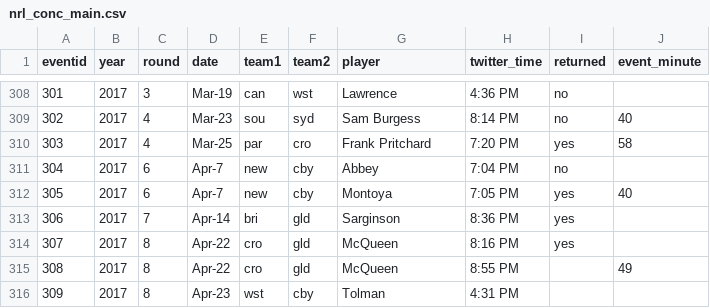
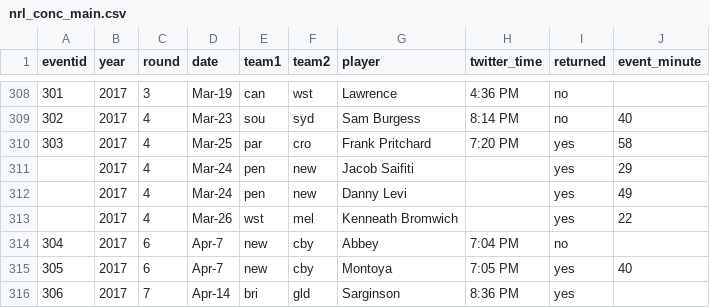
Before and after one commit to thelatemail/nrl_concussion, a CSV file: nrl_conc_main.csv, drawn as a sheet; only a part is shown, gaps mark what is left out; the shorter side is filled out with more unchanged rows; the diff names each change by its address in the sheet, - before the commit and + after, or states it on an @@ line.

Commit message:
Update nrl_conc_main.csv

```diff
--- a/nrl_conc_main.csv
+++ b/nrl_conc_main.csv
+row 311:  | 2017 | 4 | Mar-24 | pen | new | Jacob Saifiti |  | yes | 29
+row 312:  | 2017 | 4 | Mar-24 | pen | new | Danny Levi |  | yes | 49
+row 313:  | 2017 | 4 | Mar-26 | wst | mel | Kenneath Bromwich |  | yes | 22
```
